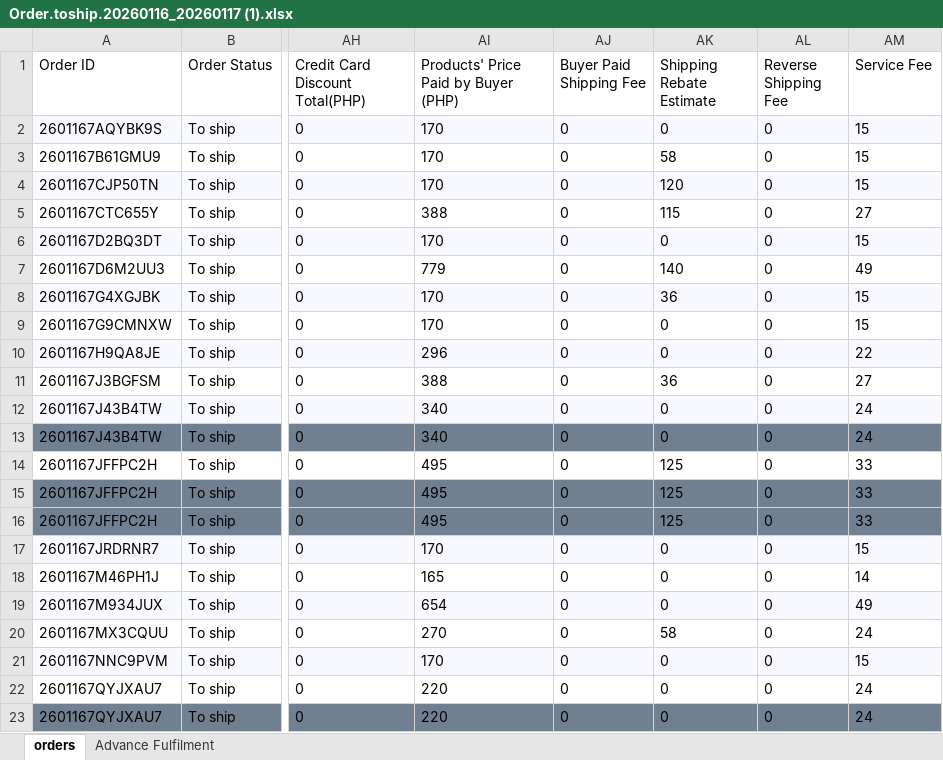
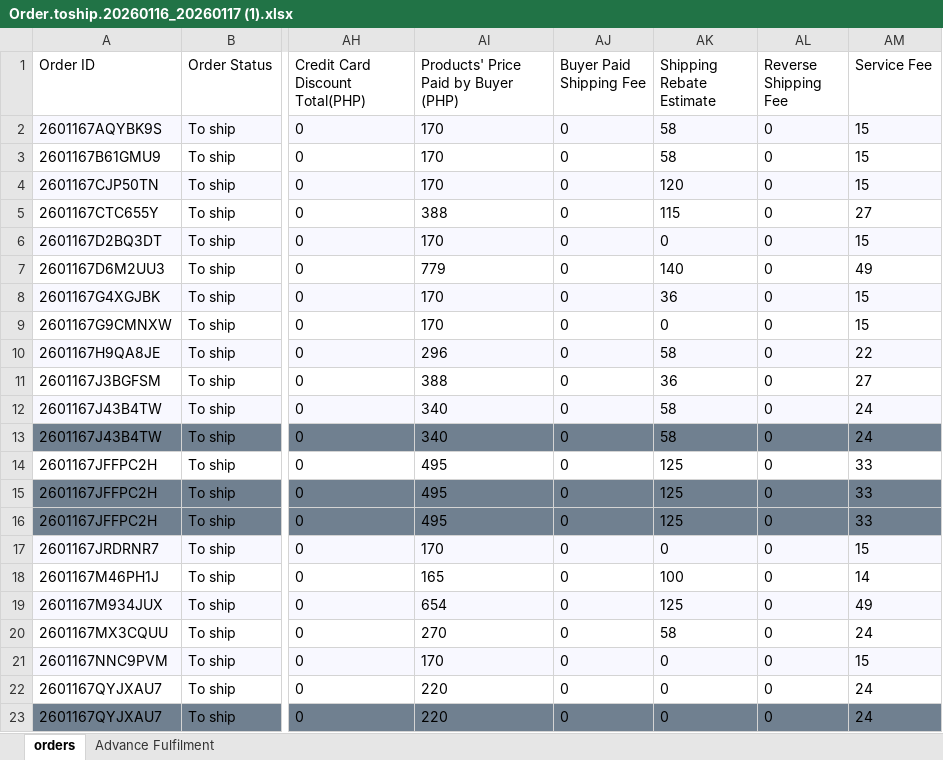
Before and after one commit to khristianaarongarcia/devlinks, an Excel workbook: excel_files/Order.toship.20260116_20260117 (1).xlsx, sheet orders, drawn as a sheet; only a part is shown, gaps mark what is left out; values as stored, in another font and other column widths than the file's, no borders; the diff covers the shown part only; the diff names each change by its address in the sheet, - before the commit and + after, or states it on an @@ line.

```diff
--- a/excel_files/Order.toship.20260116_20260117 (1).xlsx (sheet orders)
+++ b/excel_files/Order.toship.20260116_20260117 (1).xlsx (sheet orders)
-AK2 (Shipping Rebate Estimate): 0
+AK2 (Shipping Rebate Estimate): 58
-AK10 (Shipping Rebate Estimate): 0
+AK10 (Shipping Rebate Estimate): 58
-AK12:AK13 (Shipping Rebate Estimate): 0
+AK12:AK13 (Shipping Rebate Estimate): 58
-AK18 (Shipping Rebate Estimate): 0
+AK18 (Shipping Rebate Estimate): 100
-AK19 (Shipping Rebate Estimate): 0
+AK19 (Shipping Rebate Estimate): 125
```
Also changed, not shown: 37 added rows, 1 removed row, 14 edited cells and cell formats elsewhere in this sheet, excel_files/Order.toship.20260116_20260117 (2).xlsx, 10 other files.
